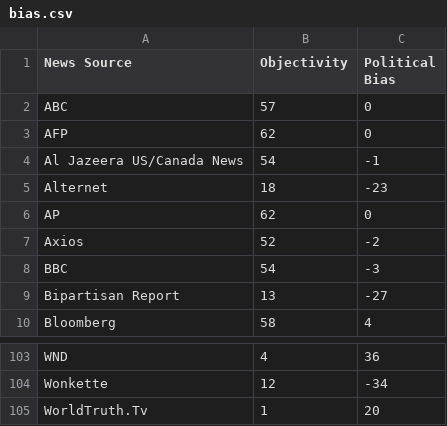
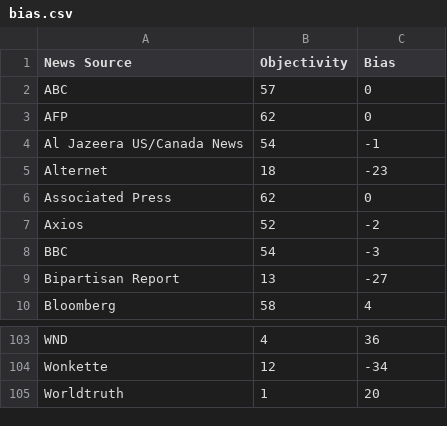
Before and after one commit to LSaldyt/media_mechanisms, a CSV file: bias.csv, drawn as a sheet; only a part is shown, gaps mark what is left out.

```diff
--- a/bias.csv
+++ b/bias.csv
@@ -1,2 +1,2 @@
-News Source,Objectivity,Political Bias
+News Source,Objectivity,Bias
 ABC,57,0
@@ -5,3 +5,3 @@ Al Jazeera US/Canada News,54,-1
 Alternet,18,-23
-AP,62,0
+Associated Press,62,0
 Axios,52,-2
@@ -104,2 +104,2 @@ WND,4,36
 Wonkette,12,-34
-WorldTruth.Tv,1,20
+Worldtruth,1,20
```
Also changed, not shown: data.csv, 2 other files.
